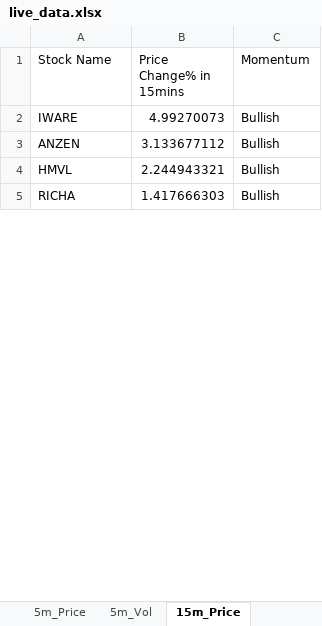
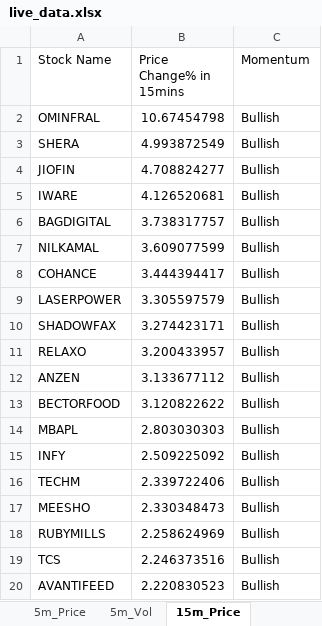
Before and after one commit to srbsharma92/priceAction2, an Excel workbook: data/live_data.xlsx, sheet 15m_Price, drawn as a sheet; only a part is shown; the shorter side is filled out with more unchanged rows; values as stored, in another font and other column widths than the file's, no borders; removed rows and columns are numbered as before the commit, all else as after; the diff covers the shown part only; the diff names each change by its address in the sheet, - before the commit and + after, or states it on an @@ line.

```diff
--- a/data/live_data.xlsx (sheet 15m_Price)
+++ b/data/live_data.xlsx (sheet 15m_Price)
+row 2: OMINFRAL | 10.67454798 | Bullish
+row 3: SHERA | 4.993872549 | Bullish
+row 4: JIOFIN | 4.708824277 | Bullish
-B5 (Price Change% in 15mins): 4.99270073
+B5 (Price Change% in 15mins): 4.126520681
+row 6: BAGDIGITAL | 3.738317757 | Bullish
+row 7: NILKAMAL | 3.609077599 | Bullish
+row 8: COHANCE | 3.444394417 | Bullish
+row 9: LASERPOWER | 3.305597579 | Bullish
+row 10: SHADOWFAX | 3.274423171 | Bullish
+row 11: RELAXO | 3.200433957 | Bullish
-row 4: HMVL | 2.244943321 | Bullish
+row 13: BECTORFOOD | 3.120822622 | Bullish
+row 14: MBAPL | 2.803030303 | Bullish
+row 15: INFY | 2.509225092 | Bullish
+row 16: TECHM | 2.339722406 | Bullish
+row 17: MEESHO | 2.330348473 | Bullish
+row 18: RUBYMILLS | 2.258624969 | Bullish
+row 19: TCS | 2.246373516 | Bullish
+row 20: AVANTIFEED | 2.220830523 | Bullish
```
Also changed, not shown: 241 added rows and 4 removed rows elsewhere in this sheet, sheet 15m_Vol, sheet Opening, sheet 5m_Price, sheet 5m_Vol, sheet meta.
